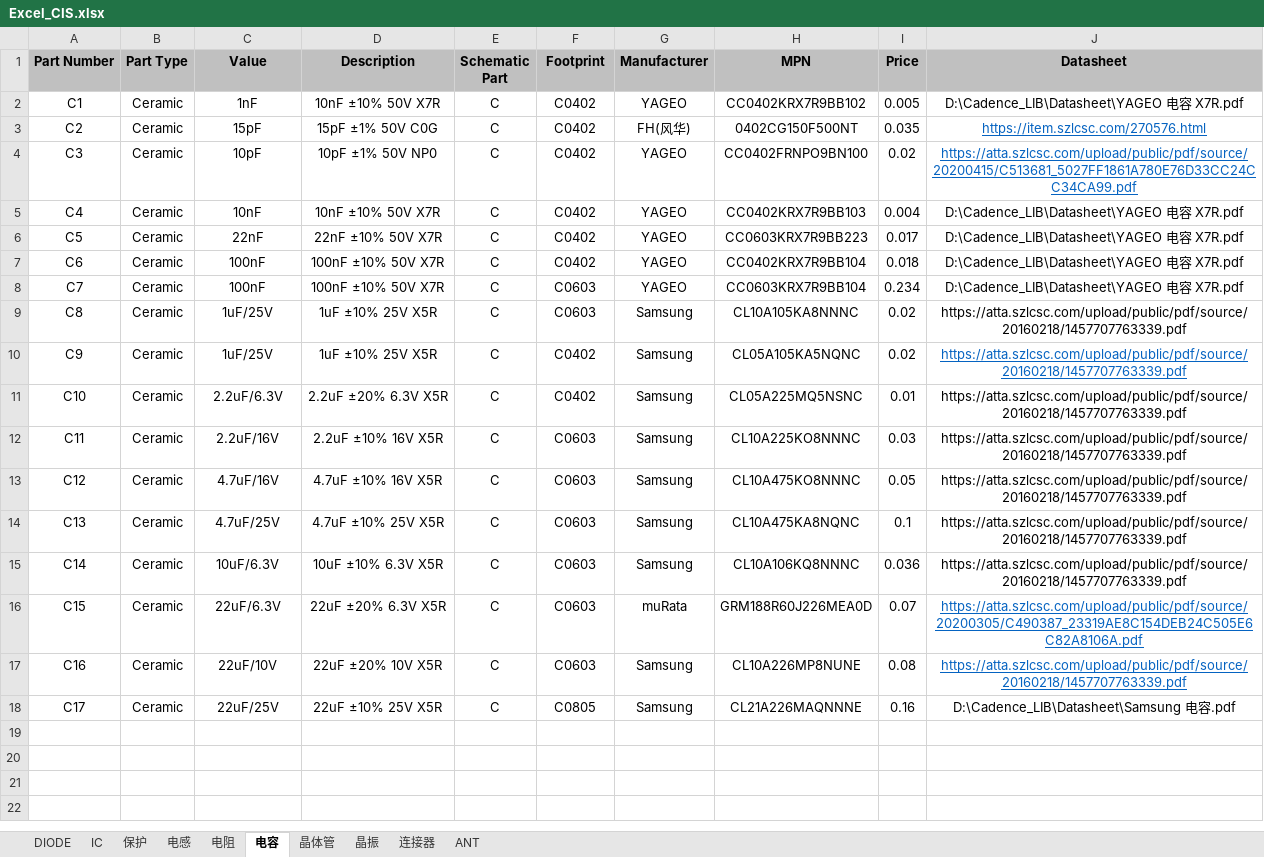
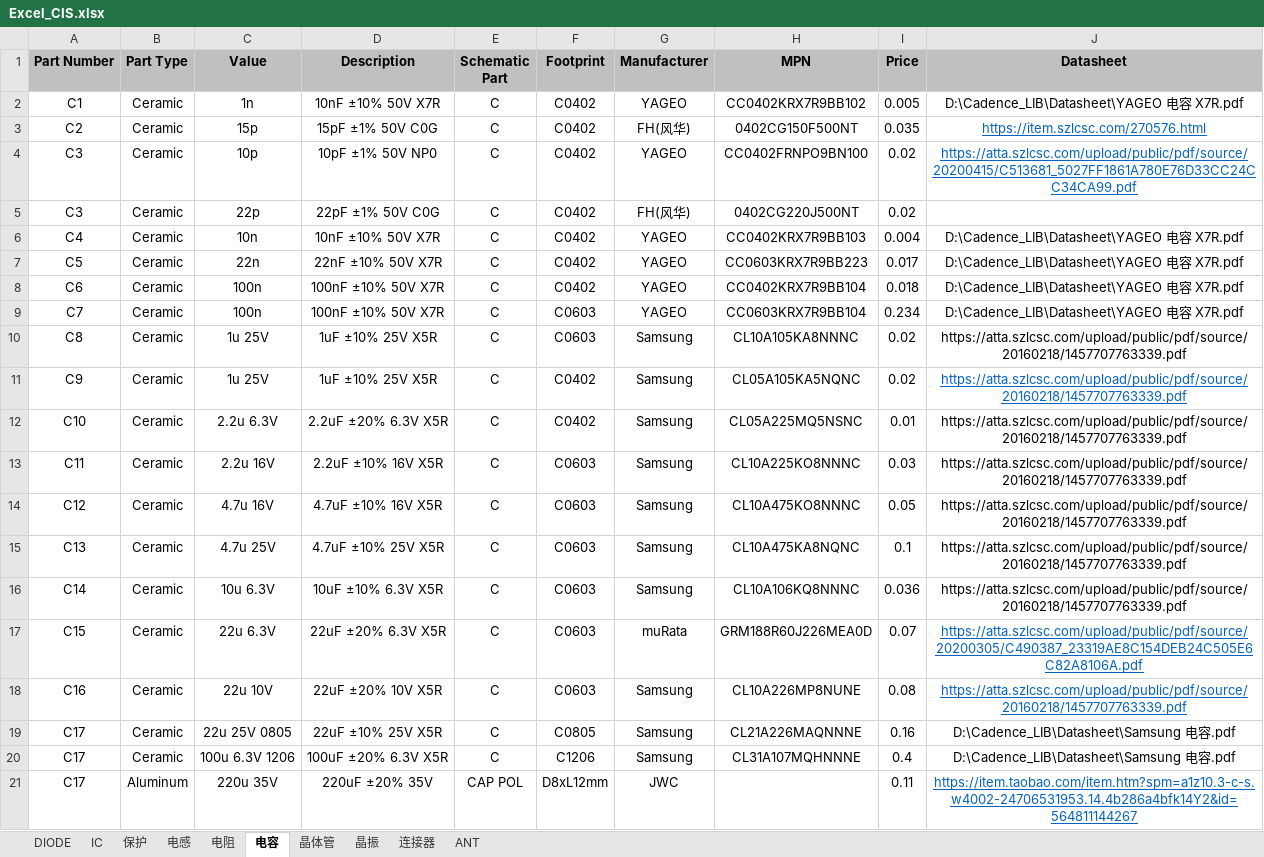
Before and after one commit to DaiQiYua/Cadence_LIB, an Excel workbook: Excel_CIS.xlsx, sheet 电容, drawn as a sheet; values as stored, in another font and other column widths than the file's, no borders; addresses are those after the commit; the diff names each change by its address in the sheet, - before the commit and + after, or states it on an @@ line.

```diff
--- a/Excel_CIS.xlsx (sheet 电容)
+++ b/Excel_CIS.xlsx (sheet 电容)
-C2 (Value): 1nF
+C2 (Value): 1n
-C3 (Value): 15pF
+C3 (Value): 15p
-C4 (Value): 10pF
+C4 (Value): 10p
+row 5: C3 | Ceramic | 22p | 22pF ±1% 50V C0G | C | C0402 | FH(风华) | 0402CG220J500NT | 0.02
-C6 (Value): 10nF
+C6 (Value): 10n
-C7 (Value): 22nF
+C7 (Value): 22n
-C8:C9 (Value): 100nF
+C8:C9 (Value): 100n
-C10:C11 (Value): 1uF/25V
+C10:C11 (Value): 1u 25V
-C12 (Value): 2.2uF/6.3V
+C12 (Value): 2.2u 6.3V
-C13 (Value): 2.2uF/16V
+C13 (Value): 2.2u 16V
-C14 (Value): 4.7uF/16V
+C14 (Value): 4.7u 16V
-C15 (Value): 4.7uF/25V
+C15 (Value): 4.7u 25V
-C16 (Value): 10uF/6.3V
+C16 (Value): 10u 6.3V
-C17 (Value): 22uF/6.3V
+C17 (Value): 22u 6.3V
-C18 (Value): 22uF/10V
+C18 (Value): 22u 10V
-C19 (Value): 22uF/25V
+C19 (Value): 22u 25V 0805
+row 20: C17 | Ceramic | 100u 6.3V 1206 | 100uF ±20% 6.3V X5R | C | C1206 | Samsung | CL31A107MQHNNNE | 0.4 | D:\Cadence_LIB\Datasheet\Samsung 电容.pdf
+row 21: C17 | Aluminum | 220u 35V | 220uF ±20% 35V | CAP POL | D8xL12mm | JWC |  | 0.11 | https://item.taobao.com/item.htm?spm=a1z10.3-c-s.w4002-24706531953.14.4b286a4bfk14Y2&id=564811144267
```
Also changed, not shown: sheet 电阻, sheet 连接器, sheet IC, sheet 保护, sheet 晶体管, 12 other files.
